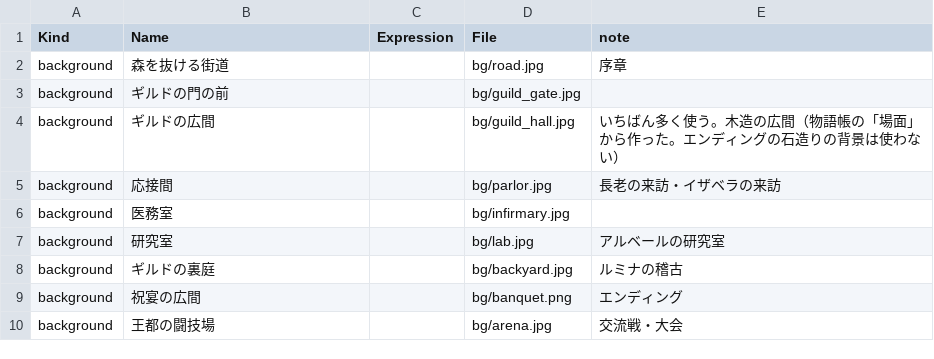
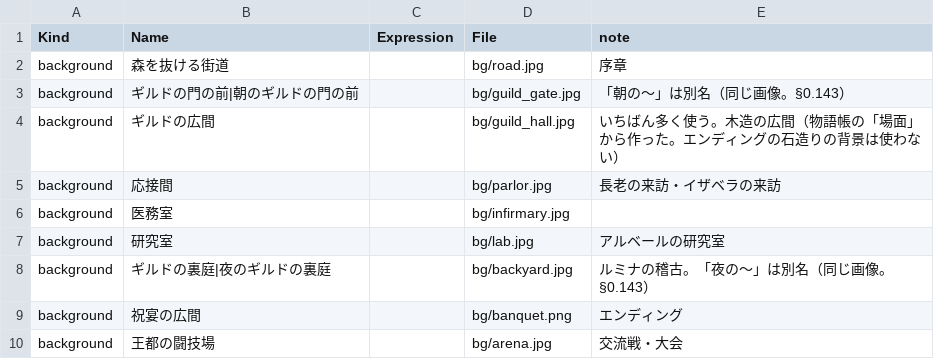
Before and after one commit to takahiro1115/guild-manager, a CSV file: docs/04_バランス表/story_images.csv, drawn as a sheet; only a part is shown.

```diff
--- a/docs/04_バランス表/story_images.csv
+++ b/docs/04_バランス表/story_images.csv
@@ -2,3 +2,3 @@ Kind,Name,Expression,File,note
 background,森を抜ける街道,,bg/road.jpg,序章
-background,ギルドの門の前,,bg/guild_gate.jpg,
+background,ギルドの門の前|朝のギルドの門の前,,bg/guild_gate.jpg,「朝の〜」は別名（同じ画像。§0.143）
 background,ギルドの広間,,bg/guild_hall.jpg,"いちばん多く使う。木造の広間（物語帳の「場面」から作った。エンディングの石造りの背景は使わない）"
@@ -7,3 +7,3 @@ background,医務室,,bg/infirmary.jpg,
 background,研究室,,bg/lab.jpg,アルベールの研究室
-background,ギルドの裏庭,,bg/backyard.jpg,ルミナの稽古
+background,ギルドの裏庭|夜のギルドの裏庭,,bg/backyard.jpg,ルミナの稽古。「夜の〜」は別名（同じ画像。§0.143）
 background,祝宴の広間,,bg/banquet.png,エンディング
```
Also changed, not shown: docs/04_バランス表/materials.csv, docs/04_バランス表/rulers.csv, 10 other files.
